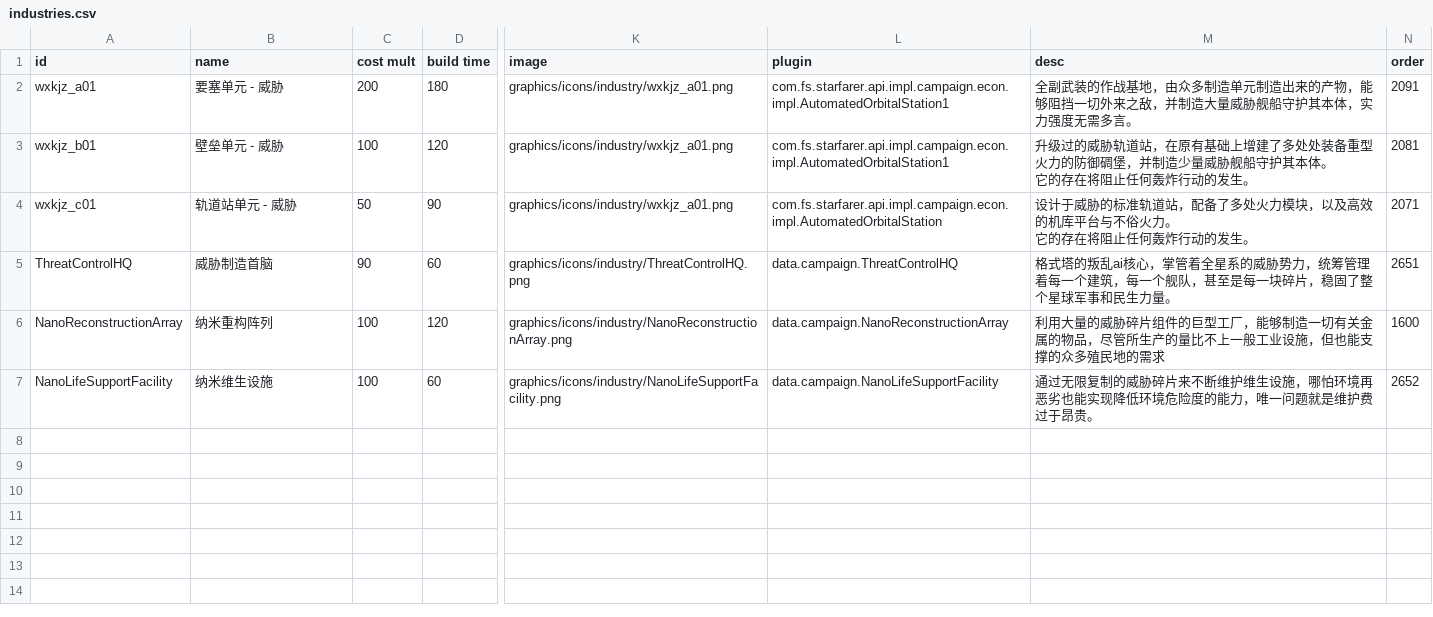
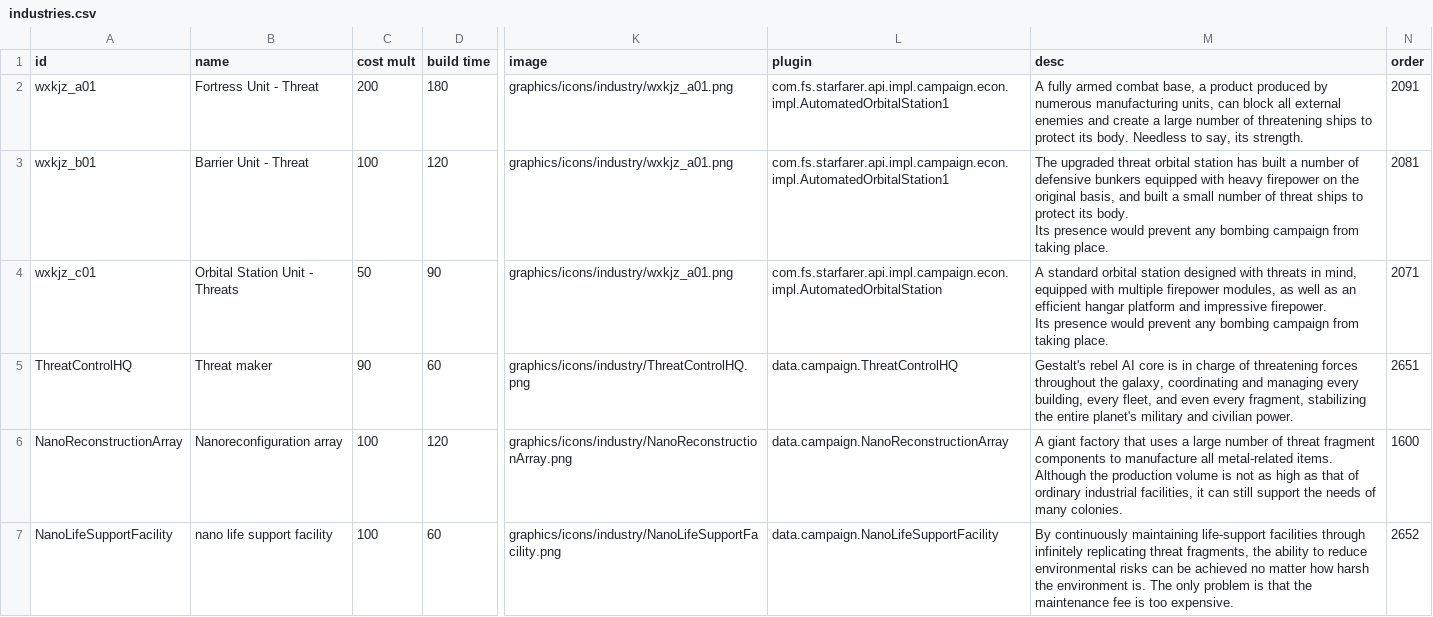
Before and after one commit to Darudado/Threat-infection, a CSV file: data/campaign/industries.csv, drawn as a sheet; only a part is shown, gaps mark what is left out; ↵ is a line break in a cell; the diff names each change by its address in the sheet, - before the commit and + after, or states it on an @@ line.

```diff
--- a/data/campaign/industries.csv
+++ b/data/campaign/industries.csv
-B2 (name): 要塞单元 - 威胁
+B2 (name): Fortress Unit - Threat
-M2 (desc): 全副武装的作战基地，由众多制造单元制造出来的产物，能够阻挡一切外来之敌，并制造大量威胁舰船守护其本体，实力强度无需多言。
+M2 (desc): A fully armed combat base, a product produced by numerous manufacturing units, can block all external enemies and create a large number of threatening ships to protect its body. Needless to say, its strength.
-B3 (name): 壁垒单元 - 威胁
+B3 (name): Barrier Unit - Threat
-M3 (desc): 升级过的威胁轨道站，在原有基础上增建了多处处装备重型火力的防御碉堡，并制造少量威胁舰船守护其本体。 ↵ 它的存在将阻止任何轰炸行动的发生。
+M3 (desc): The upgraded threat orbital station has built a number of defensive bunkers equipped with heavy firepower on the original basis, and built a small number of threat ships to protect its body. ↵ Its presence would prevent any bombing campaign from taking place.
-B4 (name): 轨道站单元 - 威胁
+B4 (name): Orbital Station Unit - Threats
-M4 (desc): 设计于威胁的标准轨道站，配备了多处火力模块，以及高效的机库平台与不俗火力。 ↵ 它的存在将阻止任何轰炸行动的发生。
+M4 (desc): A standard orbital station designed with threats in mind, equipped with multiple firepower modules, as well as an efficient hangar platform and impressive firepower. ↵ Its presence would prevent any bombing campaign from taking place.
-B5 (name): 威胁制造首脑
+B5 (name): Threat maker
-M5 (desc): 格式塔的叛乱ai核心，掌管着全星系的威胁势力，统筹管理着每一个建筑，每一个舰队，甚至是每一块碎片，稳固了整个星球军事和民生力量。
+M5 (desc): Gestalt's rebel AI core is in charge of threatening forces throughout the galaxy, coordinating and managing every building, every fleet, and even every fragment, stabilizing the entire planet's military and civilian power.
-B6 (name): 纳米重构阵列
+B6 (name): Nanoreconfiguration array
-M6 (desc): 利用大量的威胁碎片组件的巨型工厂，能够制造一切有关金属的物品，尽管所生产的量比不上一般工业设施，但也能支撑的众多殖民地的需求
+M6 (desc): A giant factory that uses a large number of threat fragment components to manufacture all metal-related items. Although the production volume is not as high as that of ordinary industrial facilities, it can still support the needs of many colonies.
-B7 (name): 纳米维生设施
+B7 (name): nano life support facility
-M7 (desc): 通过无限复制的威胁碎片来不断维护维生设施，哪怕环境再恶劣也能实现降低环境危险度的能力，唯一问题就是维护费过于昂贵。
+M7 (desc): By continuously maintaining life-support facilities through infinitely replicating threat fragments, the ability to reduce environmental risks can be achieved no matter how harsh the environment is. The only problem is that the maintenance fee is too expensive.
```
Also changed, not shown: data/campaign/rules.csv, data/hullmods/hull_mods.csv, 23 other files.
